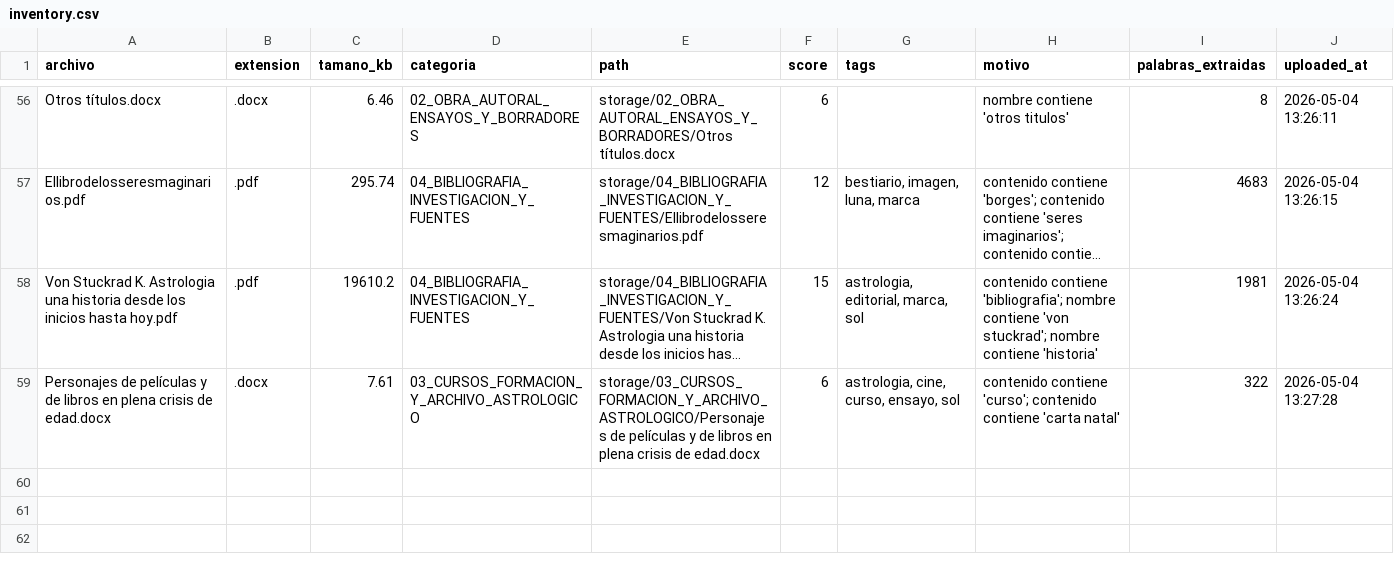
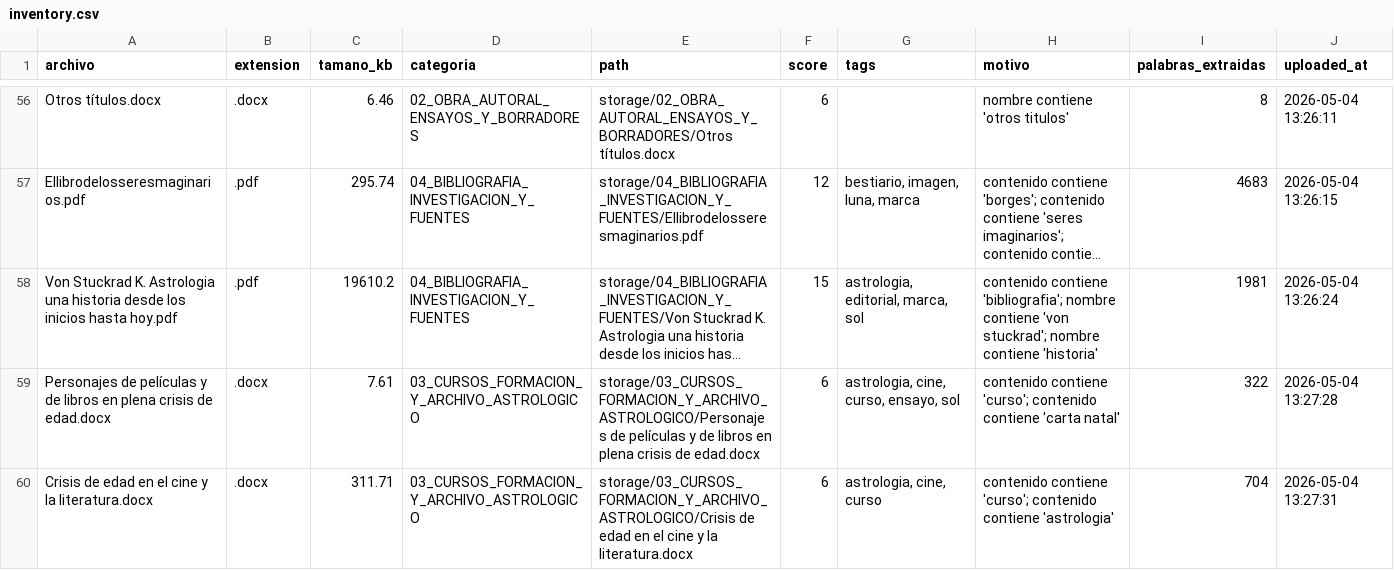
Before and after one commit to brandatta/casamatriz, a CSV file: data/inventory.csv, drawn as a sheet; only a part is shown, gaps mark what is left out; long unchanged cells end in …; the diff names each change by its address in the sheet, - before the commit and + after, or states it on an @@ line.

Commit message:
Actualizar inventario Casa Matriz

```diff
--- a/data/inventory.csv
+++ b/data/inventory.csv
+row 60: Crisis de edad en el cine y la literatura.docx | .docx | 311.71 | 03_CURSOS_FORMACION_Y_ARCHIVO_ASTROLOGICO | storage/03_CURSOS_FORMACION_Y_ARCHIVO_ASTROLOGICO/Crisis de edad en el cine y la literatura.docx | 6 | astrologia, cine, curso | contenido contiene 'curso'; contenido contiene 'astrologia' | 704 | 2026-05-04 13:27:31
```
